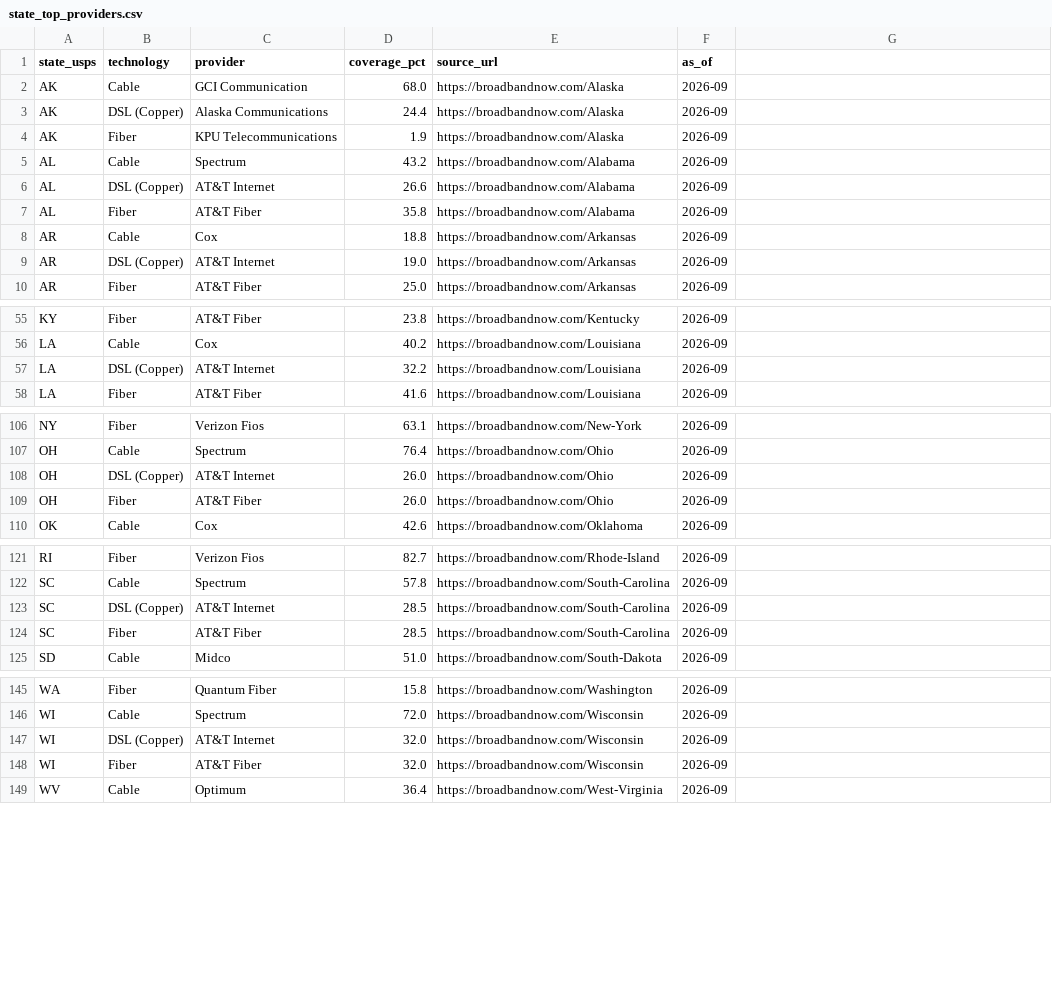
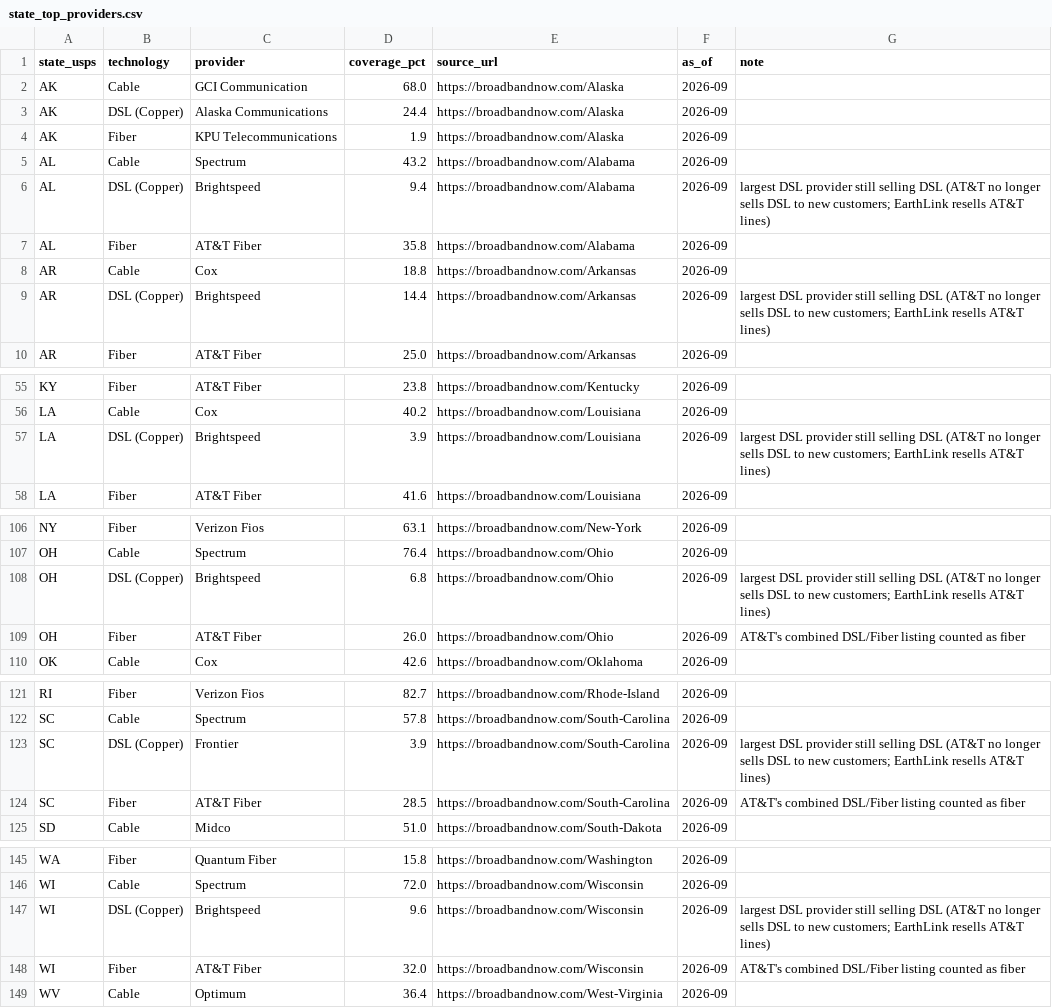
Before and after one commit to YashRao10/connectivity-cost-index, a CSV file: data/state_top_providers.csv, drawn as a sheet; only a part is shown, gaps mark what is left out; the diff covers the shown part only.

```diff
--- a/data/state_top_providers.csv
+++ b/data/state_top_providers.csv
@@ -1 +1 @@
-state_usps,technology,provider,coverage_pct,source_url,as_of
+state_usps,technology,provider,coverage_pct,source_url,as_of,note
@@ -6 +6 @@ AL,Cable,Spectrum,43.2,https://broadbandnow.com/Alabama,2026-09
-AL,DSL (Copper),AT&T Internet,26.6,https://broadbandnow.com/Alabama,2026-09
+AL,DSL (Copper),Brightspeed,9.4,https://broadbandnow.com/Alabama,2026-09,largest DSL provider still selling DSL (AT&T no longer sells DSL to new customers; EarthLink resells AT&T lines)
@@ -9 +9 @@ AR,Cable,Cox,18.8,https://broadbandnow.com/Arkansas,2026-09
-AR,DSL (Copper),AT&T Internet,19.0,https://broadbandnow.com/Arkansas,2026-09
+AR,DSL (Copper),Brightspeed,14.4,https://broadbandnow.com/Arkansas,2026-09,largest DSL provider still selling DSL (AT&T no longer sells DSL to new customers; EarthLink resells AT&T lines)
@@ -57 +57 @@ LA,Cable,Cox,40.2,https://broadbandnow.com/Louisiana,2026-09
-LA,DSL (Copper),AT&T Internet,32.2,https://broadbandnow.com/Louisiana,2026-09
+LA,DSL (Copper),Brightspeed,3.9,https://broadbandnow.com/Louisiana,2026-09,largest DSL provider still selling DSL (AT&T no longer sells DSL to new customers; EarthLink resells AT&T lines)
@@ -108,2 +108,2 @@ OH,Cable,Spectrum,76.4,https://broadbandnow.com/Ohio,2026-09
-OH,DSL (Copper),AT&T Internet,26.0,https://broadbandnow.com/Ohio,2026-09
-OH,Fiber,AT&T Fiber,26.0,https://broadbandnow.com/Ohio,2026-09
+OH,DSL (Copper),Brightspeed,6.8,https://broadbandnow.com/Ohio,2026-09,largest DSL provider still selling DSL (AT&T no longer sells DSL to new customers; EarthLink resells AT&T lines)
+OH,Fiber,AT&T Fiber,26.0,https://broadbandnow.com/Ohio,2026-09,AT&T's combined DSL/Fiber listing counted as fiber
@@ -123,2 +123,2 @@ SC,Cable,Spectrum,57.8,https://broadbandnow.com/South-Carolina,2026-09
-SC,DSL (Copper),AT&T Internet,28.5,https://broadbandnow.com/South-Carolina,2026-09
-SC,Fiber,AT&T Fiber,28.5,https://broadbandnow.com/South-Carolina,2026-09
+SC,DSL (Copper),Frontier,3.9,https://broadbandnow.com/South-Carolina,2026-09,largest DSL provider still selling DSL (AT&T no longer sells DSL to new customers; EarthLink resells AT&T lines)
+SC,Fiber,AT&T Fiber,28.5,https://broadbandnow.com/South-Carolina,2026-09,AT&T's combined DSL/Fiber listing counted as fiber
@@ -147,2 +147,2 @@ WI,Cable,Spectrum,72.0,https://broadbandnow.com/Wisconsin,2026-09
-WI,DSL (Copper),AT&T Internet,32.0,https://broadbandnow.com/Wisconsin,2026-09
-WI,Fiber,AT&T Fiber,32.0,https://broadbandnow.com/Wisconsin,2026-09
+WI,DSL (Copper),Brightspeed,9.6,https://broadbandnow.com/Wisconsin,2026-09,largest DSL provider still selling DSL (AT&T no longer sells DSL to new customers; EarthLink resells AT&T lines)
+WI,Fiber,AT&T Fiber,32.0,https://broadbandnow.com/Wisconsin,2026-09,AT&T's combined DSL/Fiber listing counted as fiber
```
Also changed, not shown: 29 edited cells elsewhere in this file, data/cost_comparison_v1.csv, data/provider_pricing.csv, 1 other file.
